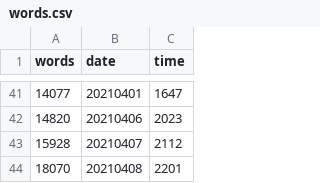
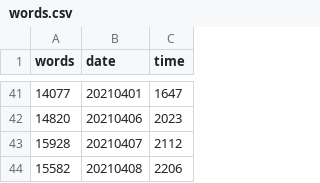
Before and after one commit to mcguinlu/thesis, a CSV file: data/words/words.csv, drawn as a sheet; only a part is shown, gaps mark what is left out.

```diff
--- a/data/words/words.csv
+++ b/data/words/words.csv
@@ -43,2 +43,2 @@
 15928,"20210407","2112"
-18070,"20210408","2201"
+15582,"20210408","2206"
```
Also changed, not shown: 5 other files.
